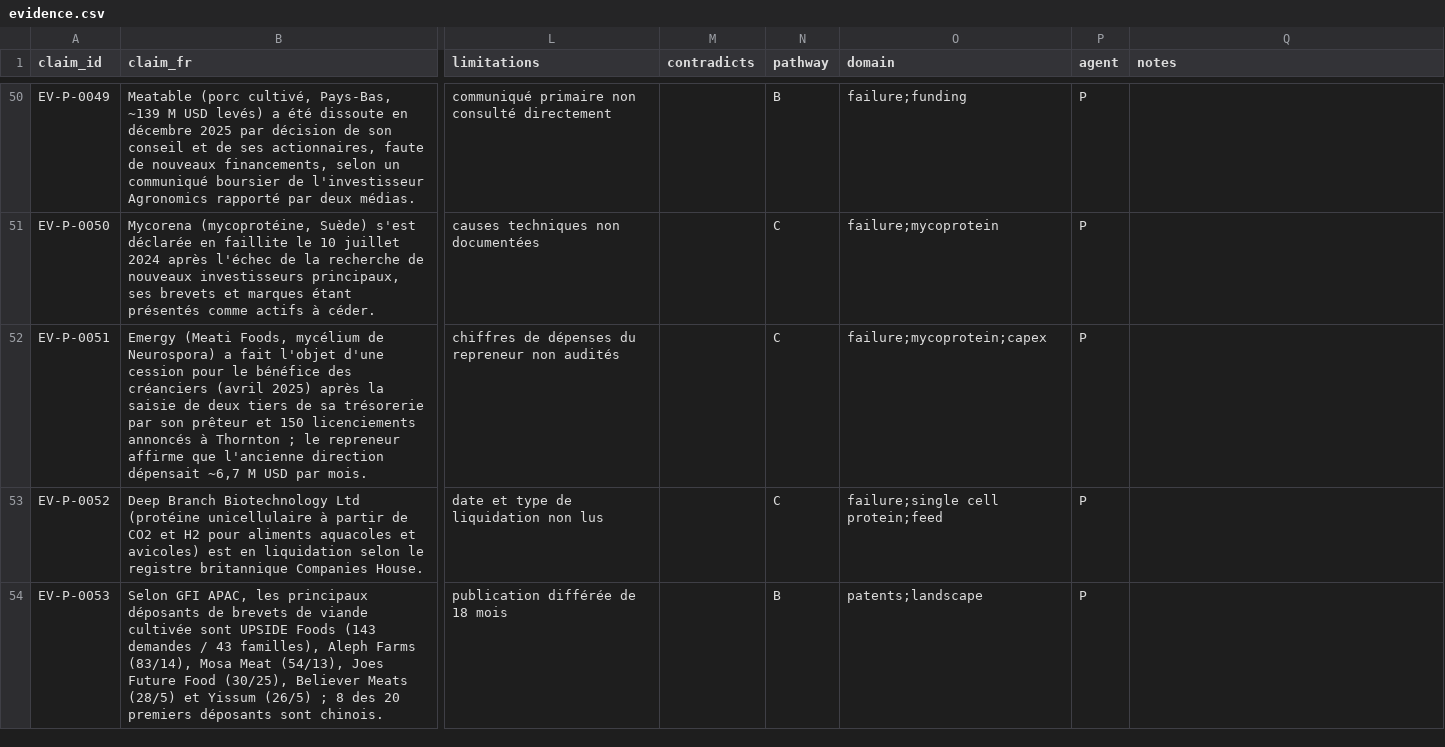
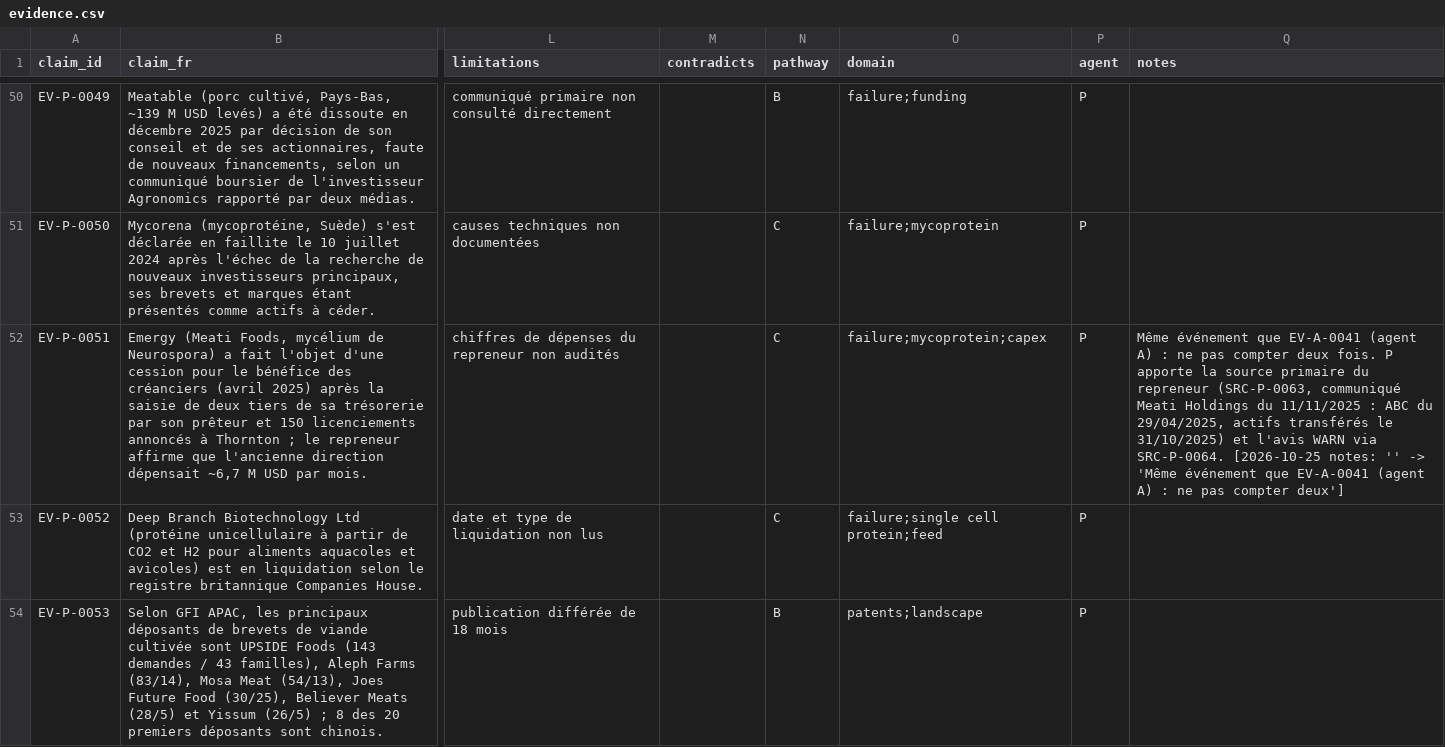
Before and after one commit to wil-pe/-, a CSV file: research/agents/P/evidence.csv, drawn as a sheet; only a part is shown, gaps mark what is left out; the diff names each change by its address in the sheet, - before the commit and + after, or states it on an @@ line.

```diff
--- a/research/agents/P/evidence.csv
+++ b/research/agents/P/evidence.csv
-Q52 (notes): (empty)
+Q52 (notes): Même événement que EV-A-0041 (agent A) : ne pas compter deux fois. P apporte la source primaire du repreneur (SRC-P-0063, communiqué Meati Holdings du 11/11/2025 : ABC du 29/04/2025, actifs transférés le 31/10/2025) et l'avis WARN via SRC-P-0064. [2026-10-25 notes: '' -> 'Même événement que EV-A-0041 (agent A) : ne pas compter deux']
```
Also changed, not shown: 1 other file.
